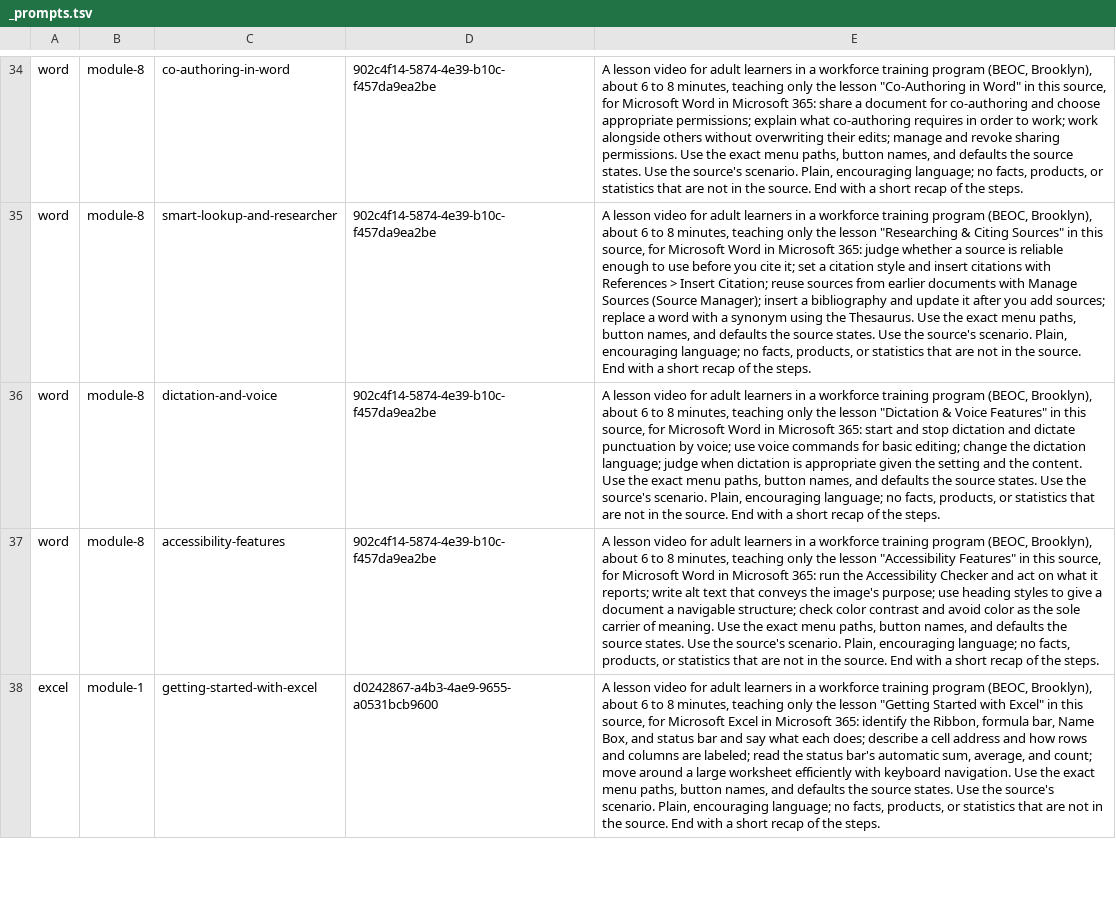
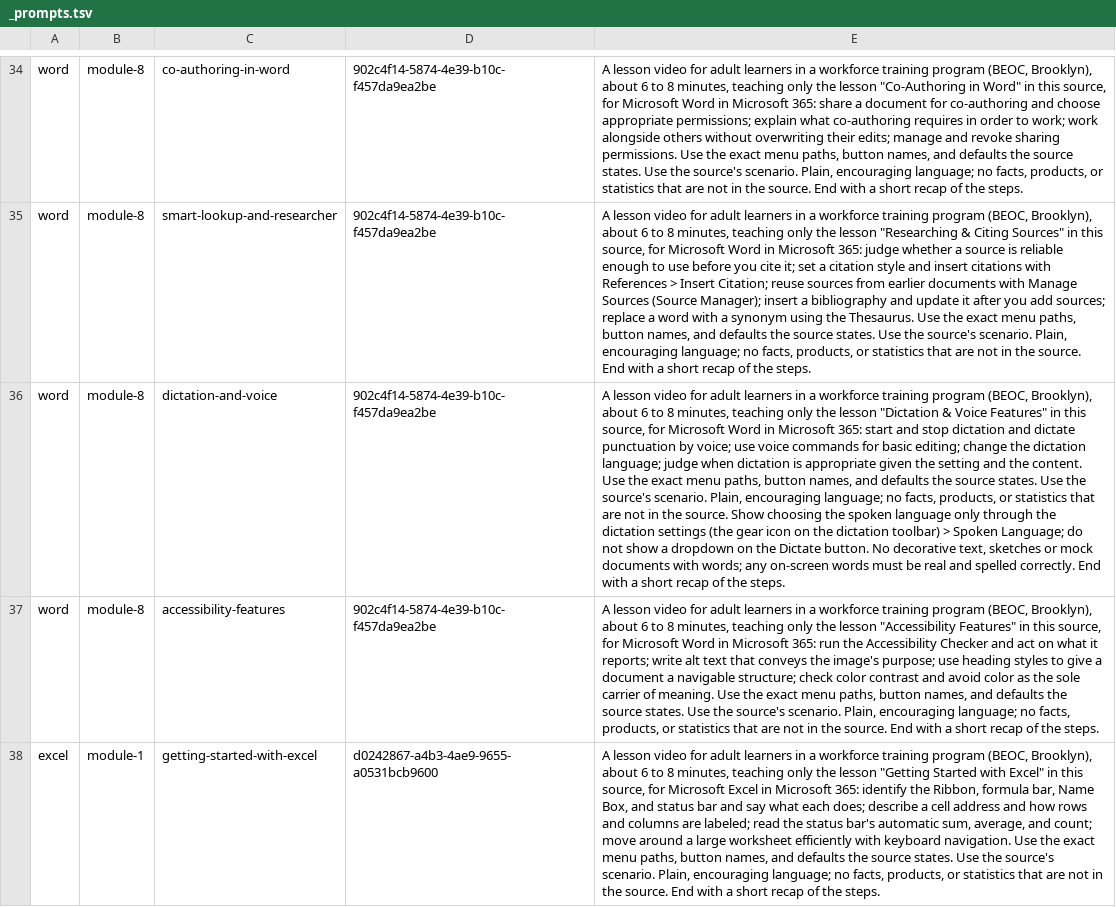
Before and after one commit to mrodavis/beoc-digital-portal, a TSV file: _prompts.tsv, drawn as a sheet; only a part is shown, gaps mark what is left out; the diff names each change by its address in the sheet, - before the commit and + after, or states it on an @@ line.

```diff
--- a/_prompts.tsv
+++ b/_prompts.tsv
-E36: …the source. End with…
+E36: …the source. Show choosing the spoken language only through the dictation settings (the gear icon on the dictation toolbar) > Spoken Language; do not show a dropdown on the Dictate button. No decorative text, sketches or mock documents with words; any on-screen words must be real and spelled correctly. End with…
```
Also changed, not shown: 1 other file.
